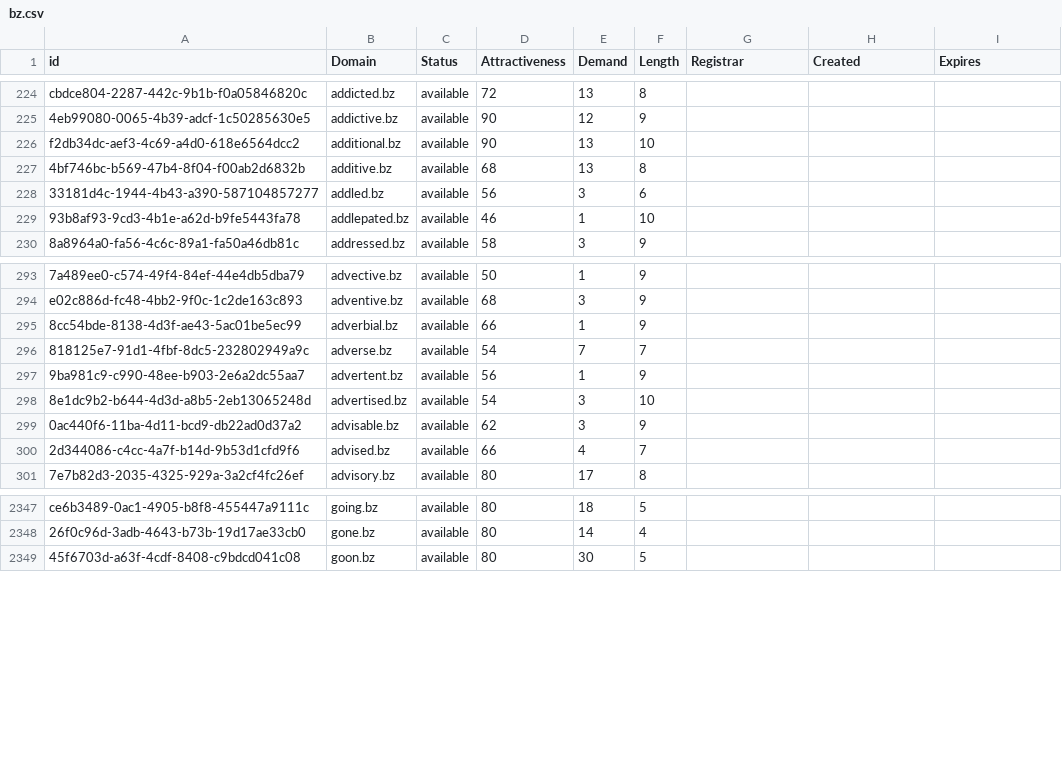
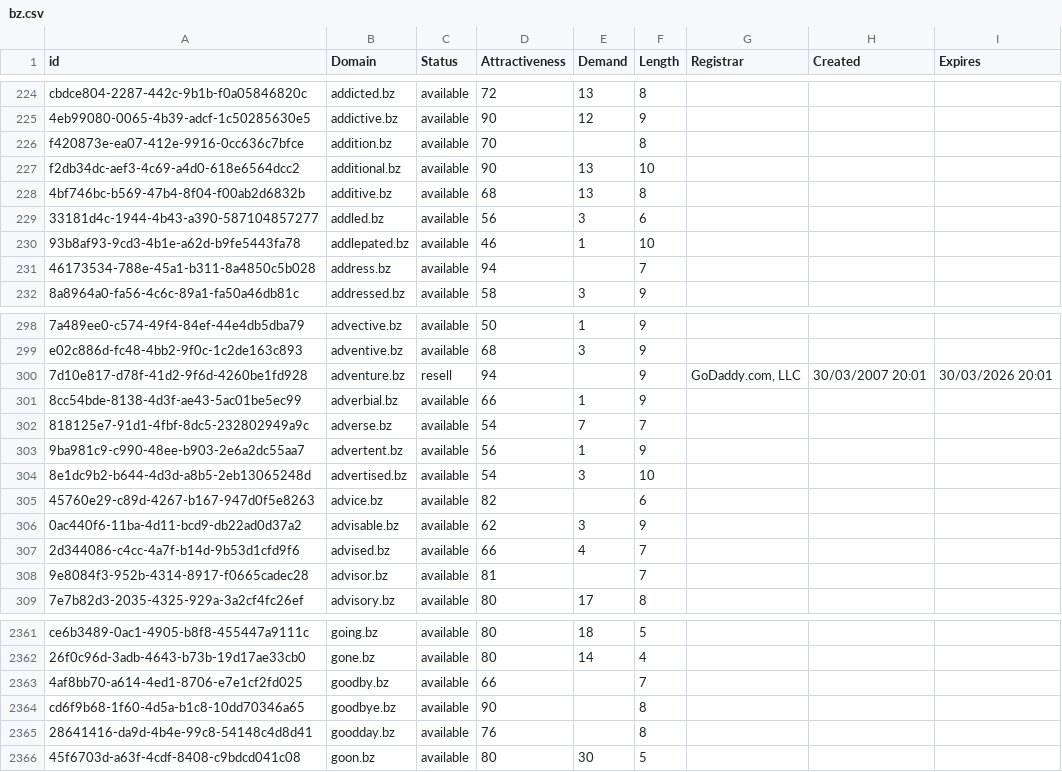
Before and after one commit to UniqueDomains/bz-oneword-domains, a CSV file: bz.csv, drawn as a sheet; only a part is shown, gaps mark what is left out; the diff covers the shown part only; the diff names each change by its address in the sheet, - before the commit and + after, or states it on an @@ line.

Commit message:
Domains update

```diff
--- a/bz.csv
+++ b/bz.csv
+row 226: f420873e-ea07-412e-9916-0cc636c7bfce | addition.bz | available | 70 |  | 8
+row 231: 46173534-788e-45a1-b311-8a4850c5b028 | address.bz | available | 94 |  | 7
+row 300: 7d10e817-d78f-41d2-9f6d-4260be1fd928 | adventure.bz | resell | 94 |  | 9 | GoDaddy.com, LLC | 30/03/2007 20:01 | 30/03/2026 20:01
+row 305: 45760e29-c89d-4267-b167-947d0f5e8263 | advice.bz | available | 82 |  | 6
+row 308: 9e8084f3-952b-4314-8917-f0665cadec28 | advisor.bz | available | 81 |  | 7
+row 2363: 4af8bb70-a614-4ed1-8706-e7e1cf2fd025 | goodby.bz | available | 66 |  | 7
+row 2364: cd6f9b68-1f60-4d5a-b1c8-10dd70346a65 | goodbye.bz | available | 90 |  | 8
+row 2365: 28641416-da9d-4b4e-99c8-54148c4d8d41 | goodday.bz | available | 76 |  | 8
```
Also changed, not shown: 23 added rows and 33 edited cells elsewhere in this file, 2 other files.
